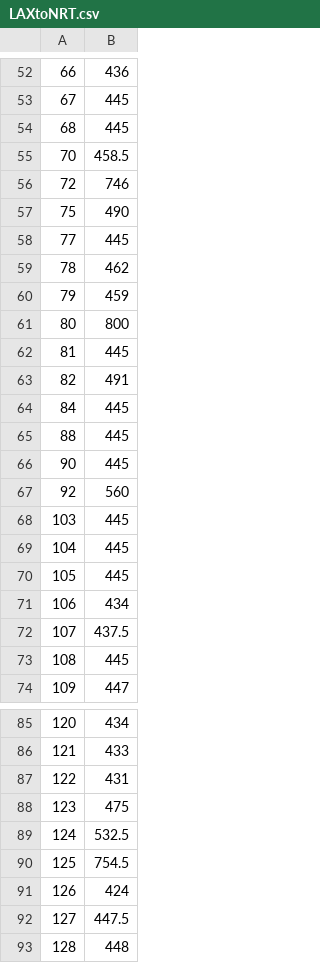
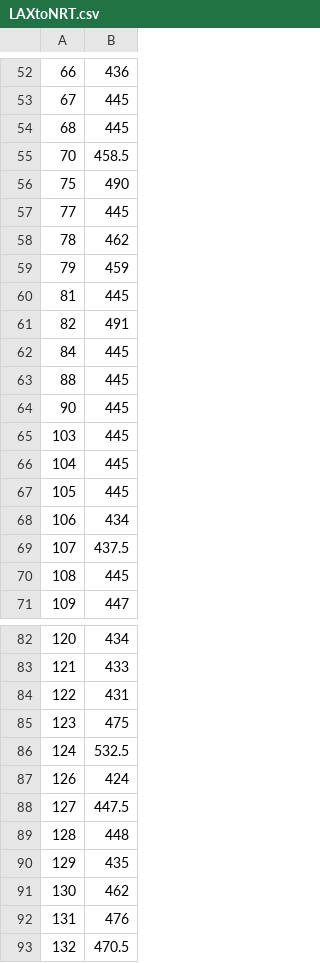
Before and after one commit to IMMC-7211/IMMC-2017, a CSV file: LAXtoNRT.csv, drawn as a sheet; only a part is shown, gaps mark what is left out; the shorter side is filled out with more unchanged rows.

```diff
--- a/LAXtoNRT.csv
+++ b/LAXtoNRT.csv
@@ -55,3 +55,2 @@
 70,458.5
-72,746
 75,490
@@ -60,3 +59,2 @@
 79,459
-80,800
 81,445
@@ -66,3 +64,2 @@
 90,445
-92,560
 103,445
@@ -89,3 +86,2 @@
 124,532.5
-125,754.5
 126,424
```
Also changed, not shown: JFKtoLHR.csv.
